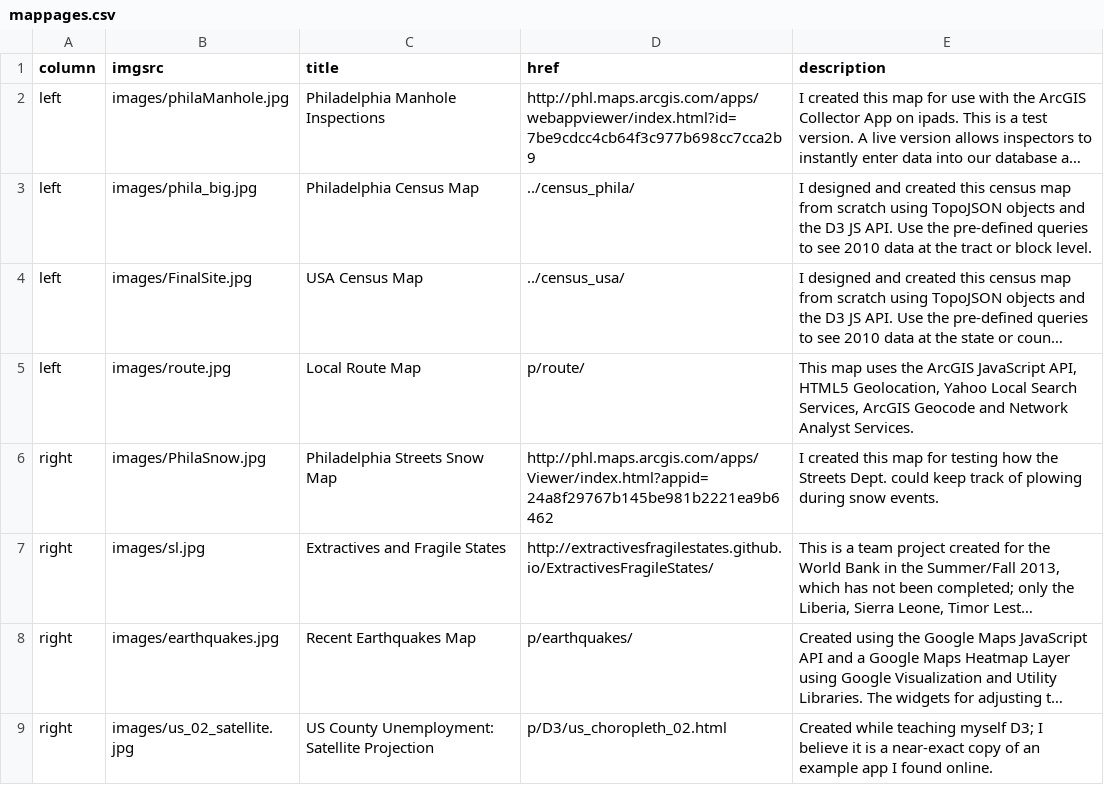
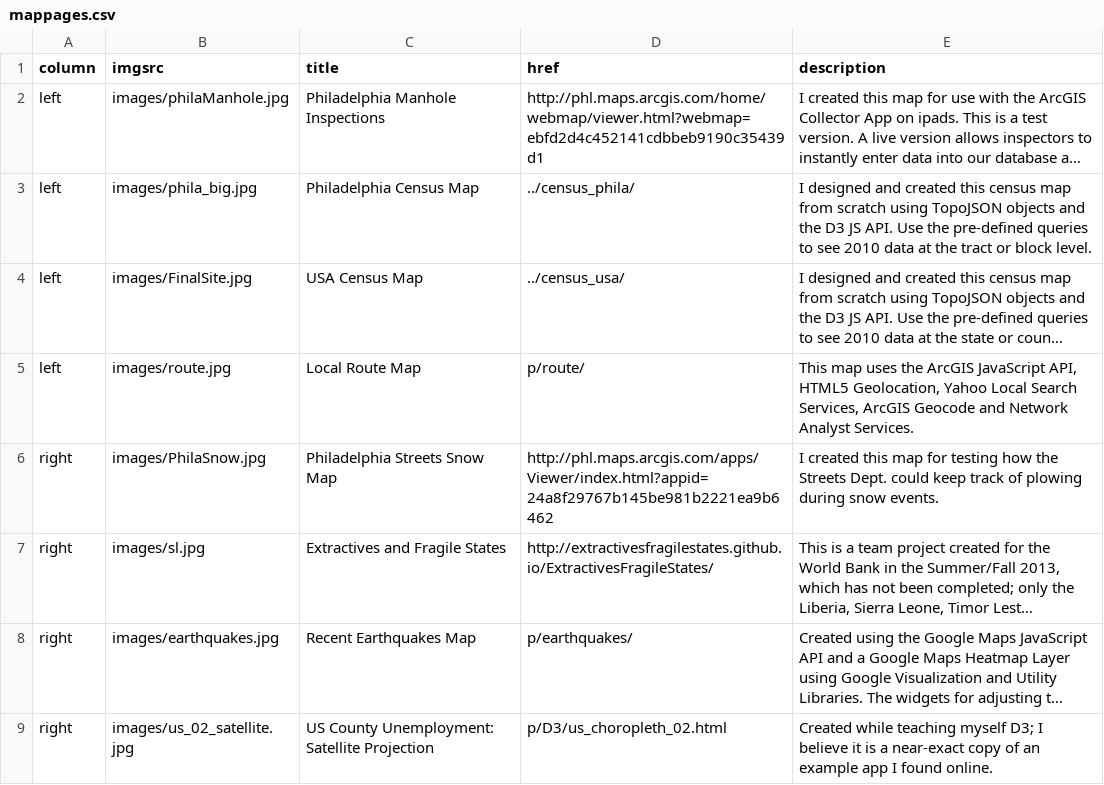
Before and after one commit to ajrothwell/mapperkeeper, a CSV file: data/mappages.csv, drawn as a sheet; long unchanged cells end in …; the diff names each change by its address in the sheet, - before the commit and + after, or states it on an @@ line.

Commit message:
changed link

```diff
--- a/data/mappages.csv
+++ b/data/mappages.csv
-D2 (href): http://phl.maps.arcgis.com/apps/webappviewer/index.html?id=7be9cdcc4cb64f3c977b698cc7cca2b9
+D2 (href): http://phl.maps.arcgis.com/home/webmap/viewer.html?webmap=ebfd2d4c452141cdbbeb9190c35439d1
```
